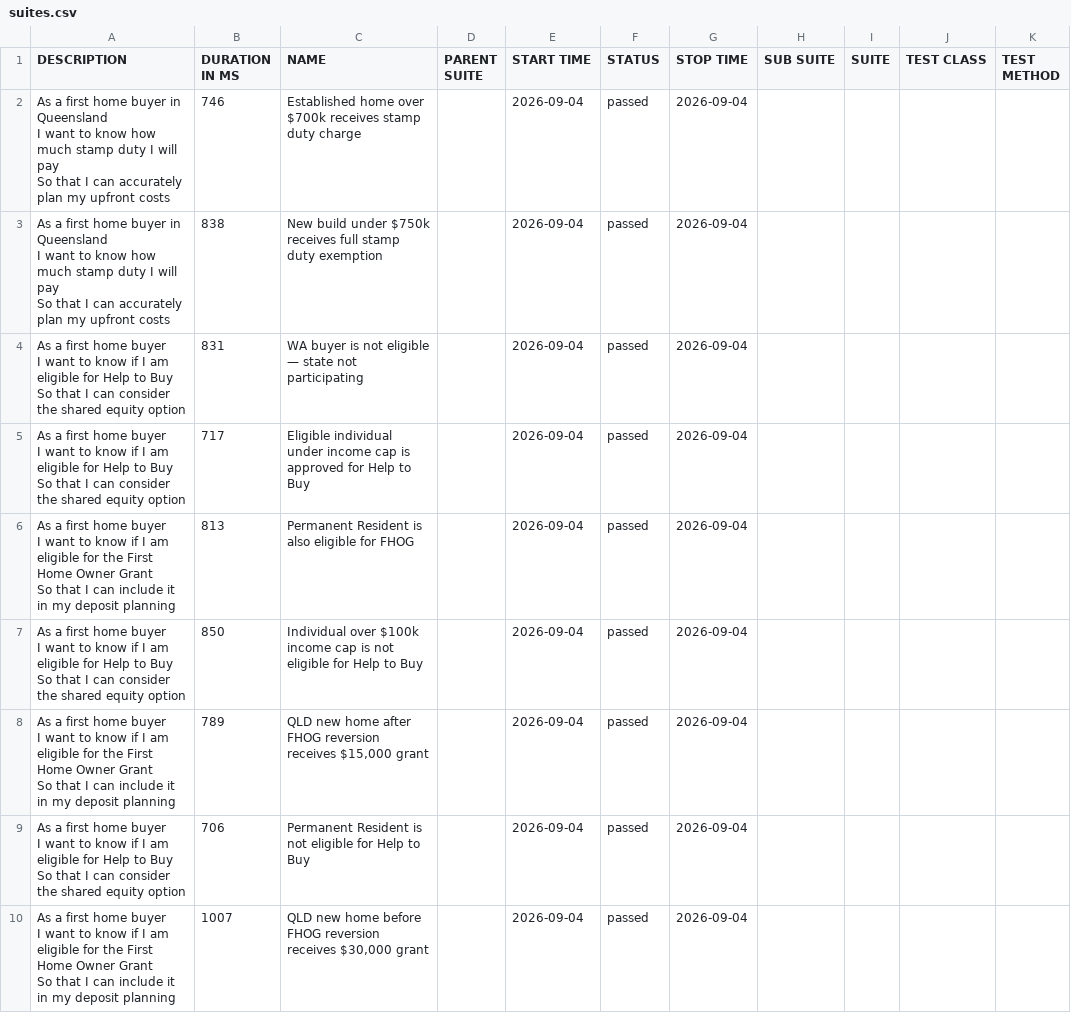
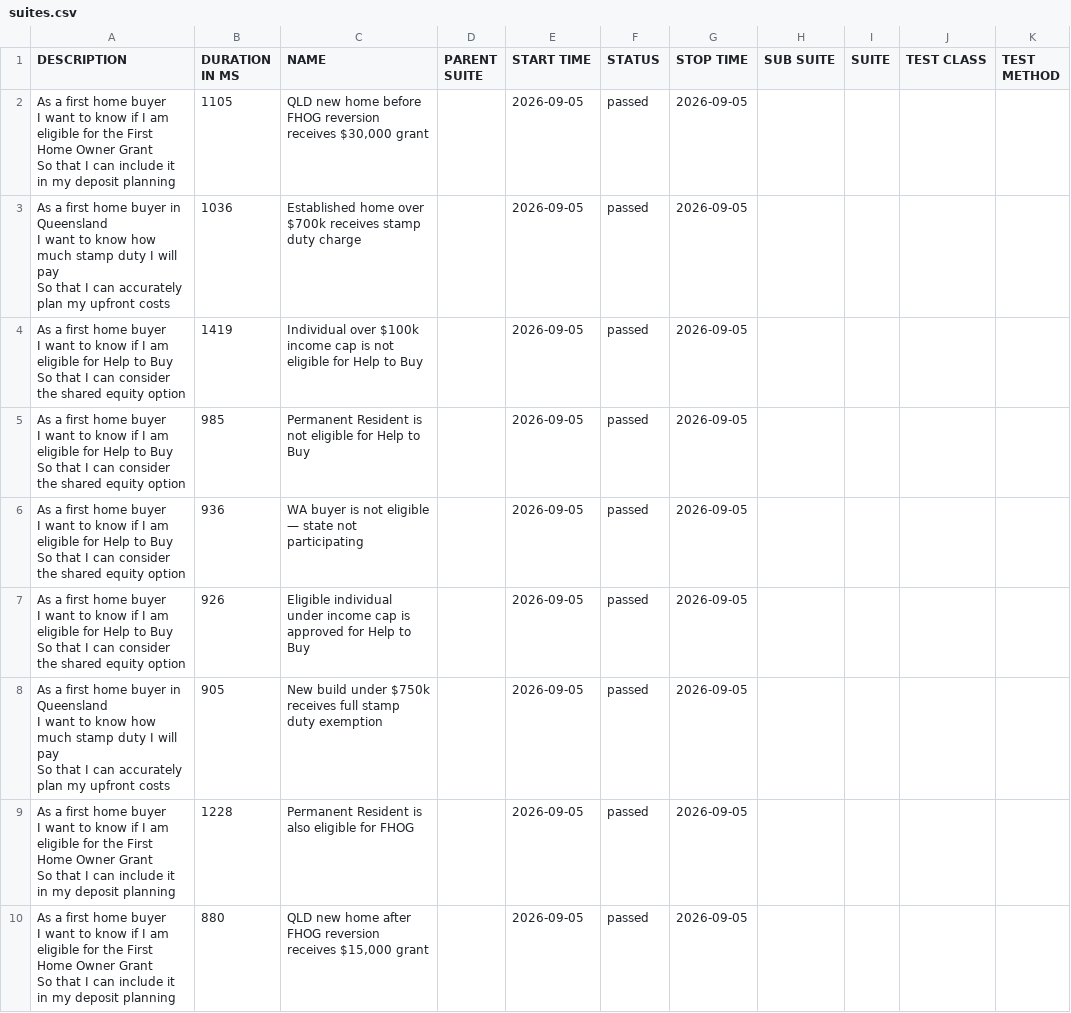
Before and after one commit to imon-buragohain/myfingoal-automation, a CSV file: latest/data/suites.csv, drawn as a sheet.

```diff
--- a/latest/data/suites.csv
+++ b/latest/data/suites.csv
@@ -1,28 +1,28 @@
 "DESCRIPTION","DURATION IN MS","NAME","PARENT SUITE","START TIME","STATUS","STOP TIME","SUB SUITE","SUITE","TEST CLASS","TEST METHOD"
-"As a first home buyer in Queensland
-  I want to know how much stamp duty I will pay
-  So that I can accurately plan my upfront costs","746","Established home over $700k receives stamp duty charge","","2026-09-04","passed","2026-09-04","","","",""
-"As a first home buyer in Queensland
-  I want to know how much stamp duty I will pay
-  So that I can accurately plan my upfront costs","838","New build under $750k receives full stamp duty exemption","","2026-09-04","passed","2026-09-04","","","",""
-"As a first home buyer
-  I want to know if I am eligible for Help to Buy
-  So that I can consider the shared equity option","831","WA buyer is not eligible — state not participating","","2026-09-04","passed","2026-09-04","","","",""
-"As a first home buyer
-  I want to know if I am eligible for Help to Buy
-  So that I can consider the shared equity option","717","Eligible individual under income cap is approved for Help to Buy","","2026-09-04","passed","2026-09-04","","","",""
-"As a first home buyer
-  I want to know if I am eligible for the First Home Owner Grant
-  So that I can include it in my deposit planning","813","Permanent Resident is also eligible for FHOG","","2026-09-04","passed","2026-09-04","","","",""
-"As a first home buyer
-  I want to know if I am eligible for Help to Buy
-  So that I can consider the shared equity option","850","Individual over $100k income cap is not eligible for Help to Buy","","2026-09-04","passed","2026-09-04","","","",""
-"As a first home buyer
-  I want to know if I am eligible for the First Home Owner Grant
-  So that I can include it in my deposit planning","789","QLD new home after FHOG reversion receives $15,000 grant","","2026-09-04","passed","2026-09-04","","","",""
-"As a first home buyer
-  I want to know if I am eligible for Help to Buy
-  So that I can consider the shared equity option","706","Permanent Resident is not eligible for Help to Buy","","2026-09-04","passed","2026-09-04","","","",""
-"As a first home buyer
-  I want to know if I am eligible for the First Home Owner Grant
-  So that I can include it in my deposit planning","1007","QLD new home before FHOG reversion receives $30,000 grant","","2026-09-04","passed","2026-09-04","","","",""
+"As a first home buyer
+  I want to know if I am eligible for the First Home Owner Grant
+  So that I can include it in my deposit planning","1105","QLD new home before FHOG reversion receives $30,000 grant","","2026-09-05","passed","2026-09-05","","","",""
+"As a first home buyer in Queensland
+  I want to know how much stamp duty I will pay
+  So that I can accurately plan my upfront costs","1036","Established home over $700k receives stamp duty charge","","2026-09-05","passed","2026-09-05","","","",""
+"As a first home buyer
+  I want to know if I am eligible for Help to Buy
+  So that I can consider the shared equity option","1419","Individual over $100k income cap is not eligible for Help to Buy","","2026-09-05","passed","2026-09-05","","","",""
+"As a first home buyer
+  I want to know if I am eligible for Help to Buy
+  So that I can consider the shared equity option","985","Permanent Resident is not eligible for Help to Buy","","2026-09-05","passed","2026-09-05","","","",""
+"As a first home buyer
+  I want to know if I am eligible for Help to Buy
+  So that I can consider the shared equity option","936","WA buyer is not eligible — state not participating","","2026-09-05","passed","2026-09-05","","","",""
+"As a first home buyer
+  I want to know if I am eligible for Help to Buy
+  So that I can consider the shared equity option","926","Eligible individual under income cap is approved for Help to Buy","","2026-09-05","passed","2026-09-05","","","",""
+"As a first home buyer in Queensland
+  I want to know how much stamp duty I will pay
+  So that I can accurately plan my upfront costs","905","New build under $750k receives full stamp duty exemption","","2026-09-05","passed","2026-09-05","","","",""
+"As a first home buyer
+  I want to know if I am eligible for the First Home Owner Grant
+  So that I can include it in my deposit planning","1228","Permanent Resident is also eligible for FHOG","","2026-09-05","passed","2026-09-05","","","",""
+"As a first home buyer
+  I want to know if I am eligible for the First Home Owner Grant
+  So that I can include it in my deposit planning","880","QLD new home after FHOG reversion receives $15,000 grant","","2026-09-05","passed","2026-09-05","","","",""
```
Also changed, not shown: 33 other files.
